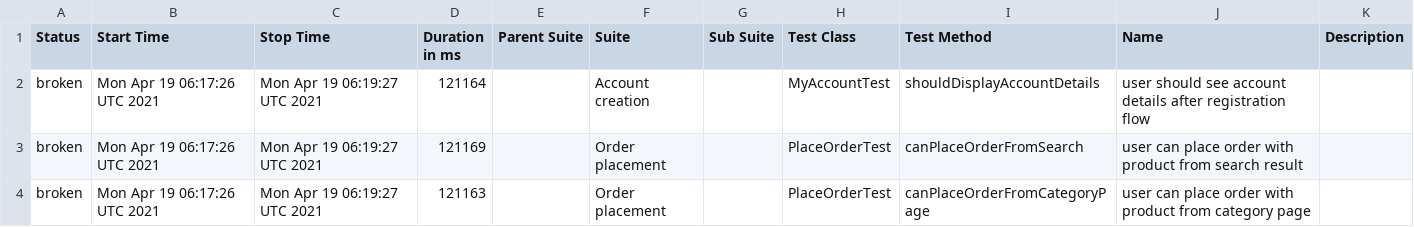
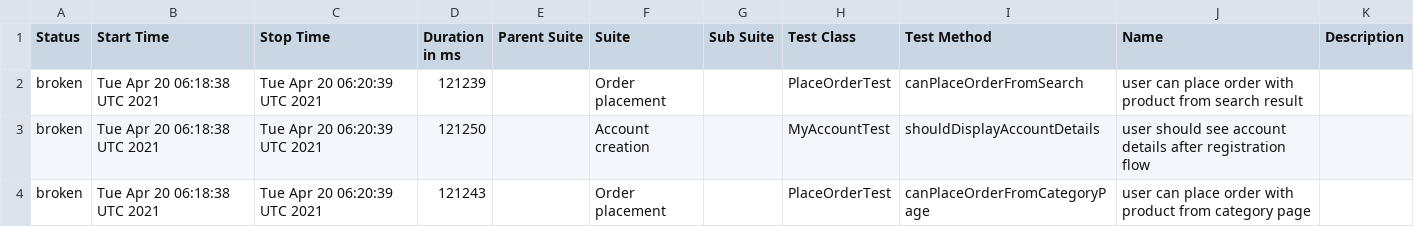
Before and after one commit to isandratskiy/automationpractice-github-actions-demo, a CSV file: data/suites.csv, drawn as a sheet.

```diff
--- a/data/suites.csv
+++ b/data/suites.csv
@@ -1,4 +1,4 @@
 "Status","Start Time","Stop Time","Duration in ms","Parent Suite","Suite","Sub Suite","Test Class","Test Method","Name","Description"
-"broken","Mon Apr 19 06:17:26 UTC 2021","Mon Apr 19 06:19:27 UTC 2021","121164","","Account creation","","MyAccountTest","shouldDisplayAccountDetails","user should see account details after registration flow",""
-"broken","Mon Apr 19 06:17:26 UTC 2021","Mon Apr 19 06:19:27 UTC 2021","121169","","Order placement","","PlaceOrderTest","canPlaceOrderFromSearch","user can place order with product from search result",""
-"broken","Mon Apr 19 06:17:26 UTC 2021","Mon Apr 19 06:19:27 UTC 2021","121163","","Order placement","","PlaceOrderTest","canPlaceOrderFromCategoryPage","user can place order with product from category page",""
+"broken","Tue Apr 20 06:18:38 UTC 2021","Tue Apr 20 06:20:39 UTC 2021","121239","","Order placement","","PlaceOrderTest","canPlaceOrderFromSearch","user can place order with product from search result",""
+"broken","Tue Apr 20 06:18:38 UTC 2021","Tue Apr 20 06:20:39 UTC 2021","121250","","Account creation","","MyAccountTest","shouldDisplayAccountDetails","user should see account details after registration flow",""
+"broken","Tue Apr 20 06:18:38 UTC 2021","Tue Apr 20 06:20:39 UTC 2021","121243","","Order placement","","PlaceOrderTest","canPlaceOrderFromCategoryPage","user can place order with product from category page",""
```
Also changed, not shown: 26 other files.
